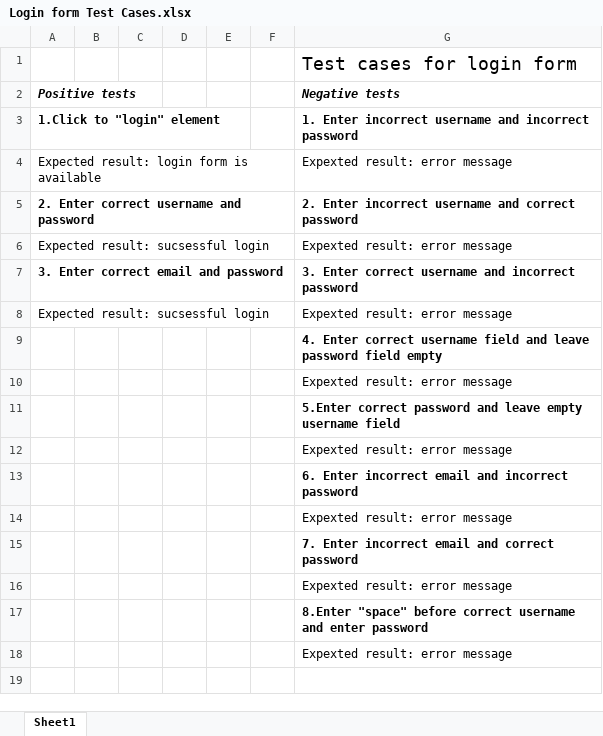
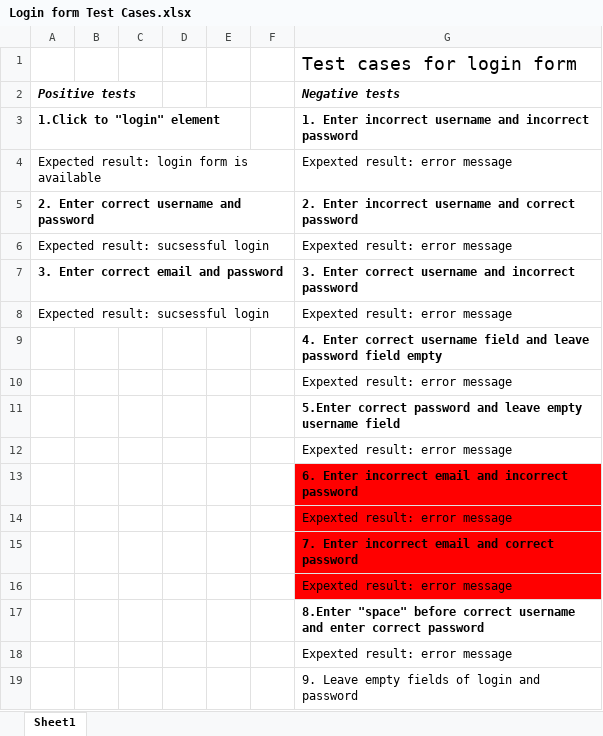
Before and after one commit to valeria20/.NET, an Excel workbook: Journals_Tests/Login form Test Cases.xlsx, sheet Sheet1, drawn as a sheet; values as stored, in another font and other column widths than the file's, no borders; the diff names each change by its address in the sheet, - before the commit and + after, or states it on an @@ line.

```diff
--- a/Journals_Tests/Login form Test Cases.xlsx (sheet Sheet1)
+++ b/Journals_Tests/Login form Test Cases.xlsx (sheet Sheet1)
-G13:G16 fill: none
+G13:G16 fill: #FF0000
-G17 (Negative tests): …and enter password
+G17 (Negative tests): …and enter correct password
+row 19:  |  |  |  |  |  | 9. Leave empty fields of login and password
```
Also changed, not shown: 1 other file.
